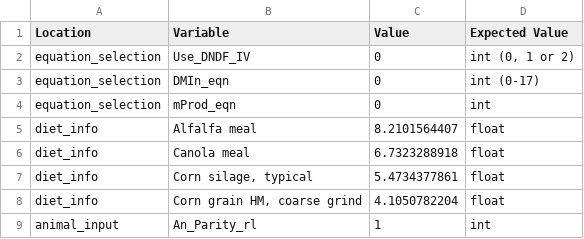
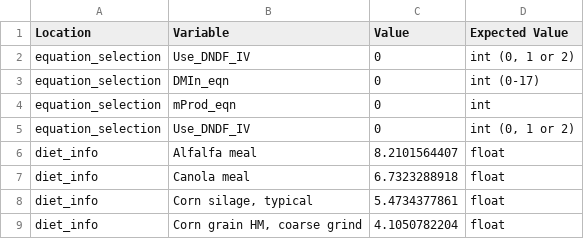
Before and after one commit to CNM-University-of-Guelph/NASEM-Model-Python, a CSV file: dev_scripts/dev_files/input.csv, drawn as a sheet; only a part is shown; the shorter side is filled out with more unchanged rows.

```diff
--- a/dev_scripts/dev_files/input.csv
+++ b/dev_scripts/dev_files/input.csv
@@ -4,2 +4,3 @@ equation_selection,DMIn_eqn,0,int (0-17)
 equation_selection,mProd_eqn,0,int
+equation_selection,Use_DNDF_IV,0,"int (0, 1 or 2)"
 diet_info,Alfalfa meal,8.2101564407,float
```
Also changed, not shown: src/nasem_dairy/data/NASEM_feed_library.csv, 5 other files.
